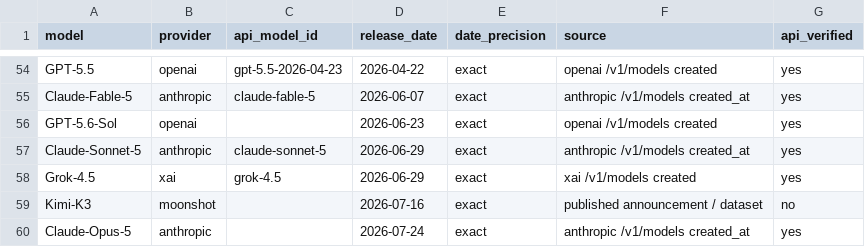
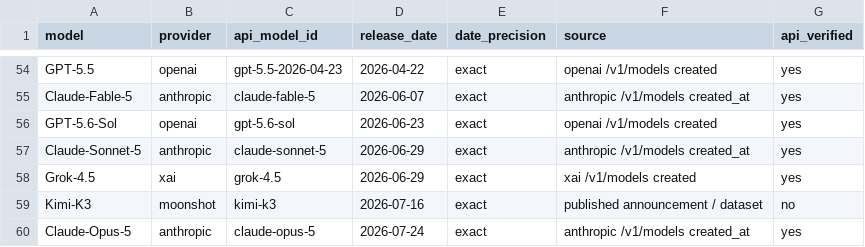
Before and after one commit to dtzx00/Automated-LLM-Probes, a CSV file: machine_data/model_release_dates.csv, drawn as a sheet; only a part is shown, gaps mark what is left out.

Commit message:
Add docs/MODEL_LIST.md and backfill three api_model_id values
Full 59-model table: provider, intelligence class, api model id, release date and
its precision and verification status, n, DAT, between-person, and the direction
of the shift between the two measures. Plus DAT and between-person rankings,
per-provider means, and the date-quality caveats.

Backfilled api_model_id for Claude-Opus-5, Kimi-K3 and GPT-5.6-Sol from the
raw_reasoning collection files, where the requested and returned ids are both
recorded. Eight legacy models still have no recorded id; that predates the
locked collector and is not recoverable from the data we hold.

Co-Authored-By: Lumen - Research Collaborator <agent+1fdb346e1328@kylon.io>

```diff
--- a/machine_data/model_release_dates.csv
+++ b/machine_data/model_release_dates.csv
@@ -55,6 +55,6 @@ GPT-5.5,openai,gpt-5.5-2026-04-23,2026-04-22,exact,openai /v1/models created,yes
 Claude-Fable-5,anthropic,claude-fable-5,2026-06-07,exact,anthropic /v1/models created_at,yes
-GPT-5.6-Sol,openai,,2026-06-23,exact,openai /v1/models created,yes
+GPT-5.6-Sol,openai,gpt-5.6-sol,2026-06-23,exact,openai /v1/models created,yes
 Claude-Sonnet-5,anthropic,claude-sonnet-5,2026-06-29,exact,anthropic /v1/models created_at,yes
 Grok-4.5,xai,grok-4.5,2026-06-29,exact,xai /v1/models created,yes
-Kimi-K3,moonshot,,2026-07-16,exact,published announcement / dataset,no
-Claude-Opus-5,anthropic,,2026-07-24,exact,anthropic /v1/models created_at,yes
+Kimi-K3,moonshot,kimi-k3,2026-07-16,exact,published announcement / dataset,no
+Claude-Opus-5,anthropic,claude-opus-5,2026-07-24,exact,anthropic /v1/models created_at,yes
```
Also changed, not shown: 1 other file.
